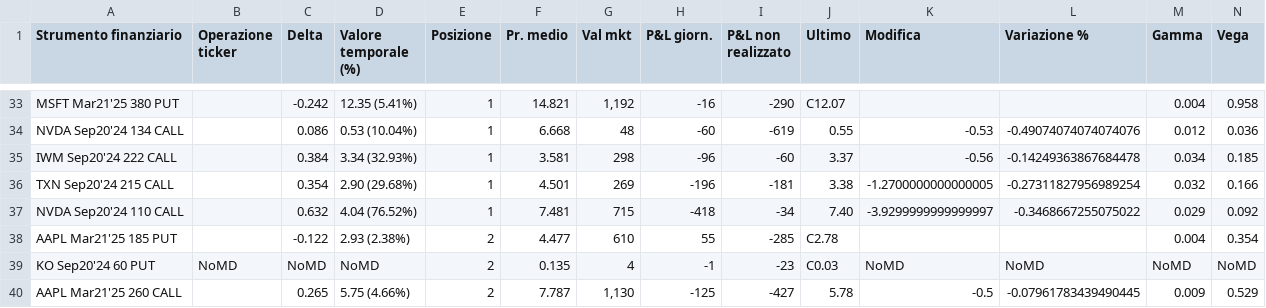
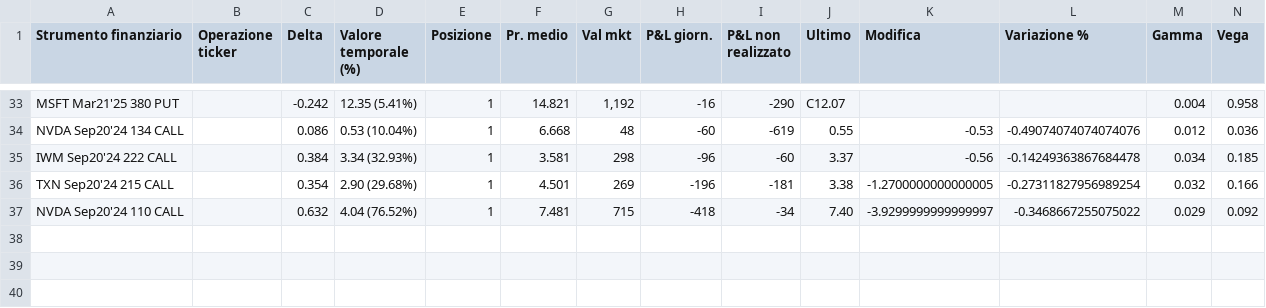
Before and after one commit to gordongekko67/UtilitiesIB, a CSV file: mysite/portfolio.csv, drawn as a sheet; only a part is shown, gaps mark what is left out; rows hold the shown columns only; the diff names each change by its address in the sheet, - before the commit and + after, or states it on an @@ line.

```diff
--- a/mysite/portfolio.csv
+++ b/mysite/portfolio.csv
-row 38: AAPL Mar21'25 185 PUT |  | -0.122 | 2.93 (2.38%) | 2 | 4.477 | 610 | 55 | -285 | C2.78 |  |  | 0.004 | 0.354
-row 39: KO Sep20'24 60 PUT | NoMD | NoMD | NoMD | 2 | 0.135 | 4 | -1 | -23 | C0.03 | NoMD | NoMD | NoMD | NoMD
-row 40: AAPL Mar21'25 260 CALL |  | 0.265 | 5.75 (4.66%) | 2 | 7.787 | 1,130 | -125 | -427 | 5.78 | -0.5 | -0.07961783439490445 | 0.009 | 0.529
```
Also changed, not shown: 1 other file.
